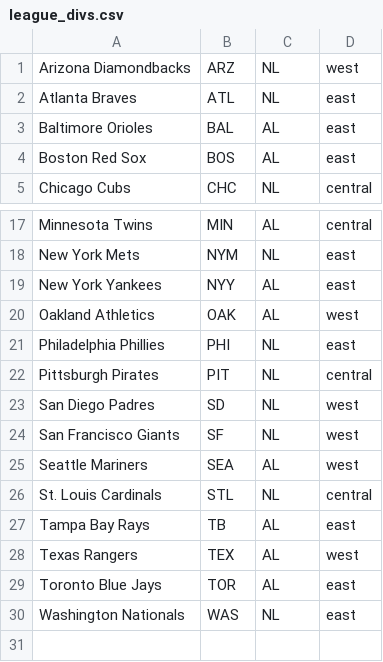
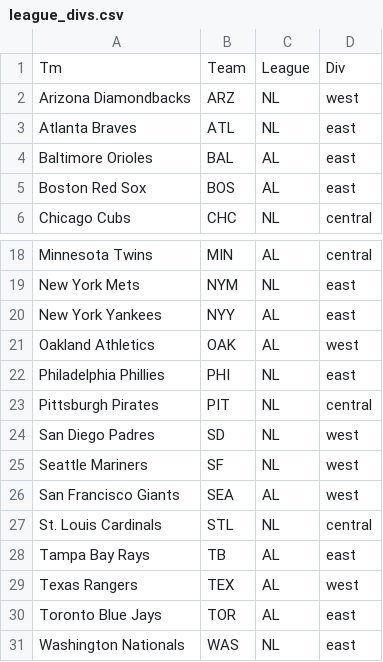
Before and after one commit to trent654321/Sports-Data-Analysis, a CSV file: Resources/league_divs.csv, drawn as a sheet; only a part is shown, gaps mark what is left out.

```diff
--- a/Resources/league_divs.csv
+++ b/Resources/league_divs.csv
@@ -1 +1,2 @@
+Tm,Team,League,Div
 Arizona Diamondbacks,ARZ,NL,west
@@ -23,4 +24,4 @@ Pittsburgh Pirates,PIT,NL,central
 San Diego Padres,SD,NL,west
-San Francisco Giants,SF,NL,west
-Seattle Mariners,SEA,AL,west
+Seattle Mariners,SF,NL,west
+San Francisco Giants,SEA,AL,west
 St. Louis Cardinals,STL,NL,central
```
Also changed, not shown: Resources/salaries.csv, Resources/stadiums.csv, 1 other file.
